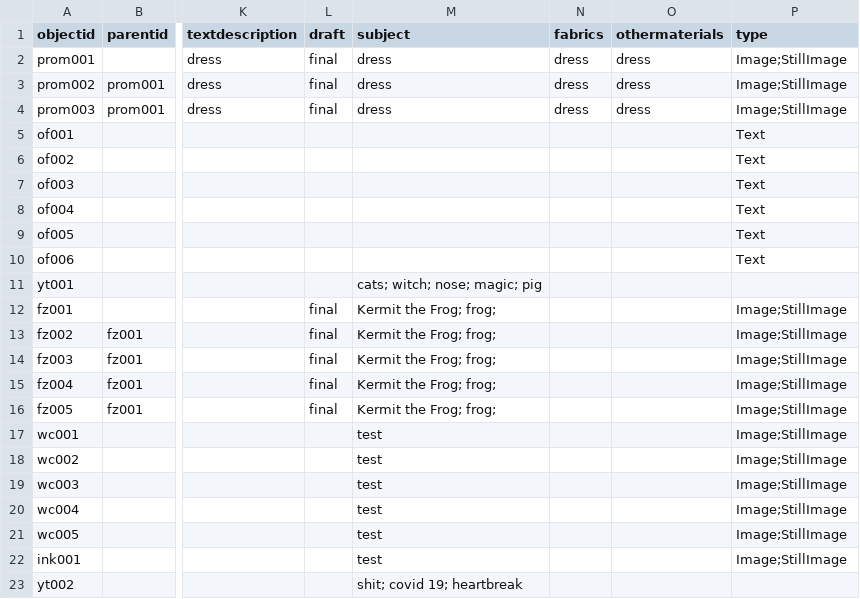
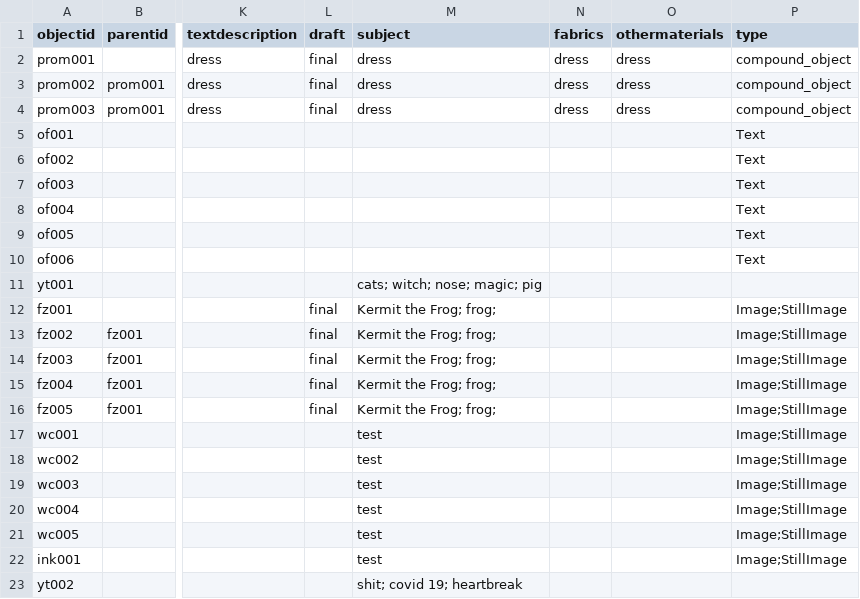
Before and after one commit to kynogree/GreenPortfolio, a CSV file: _data/greenfol.csv, drawn as a sheet; only a part is shown, gaps mark what is left out; the diff names each change by its address in the sheet, - before the commit and + after, or states it on an @@ line.

Commit message:
moved compound objects to type

```diff
--- a/_data/greenfol.csv
+++ b/_data/greenfol.csv
-P2:P4 (type): Image;StillImage
+P2:P4 (type): compound_object
```
